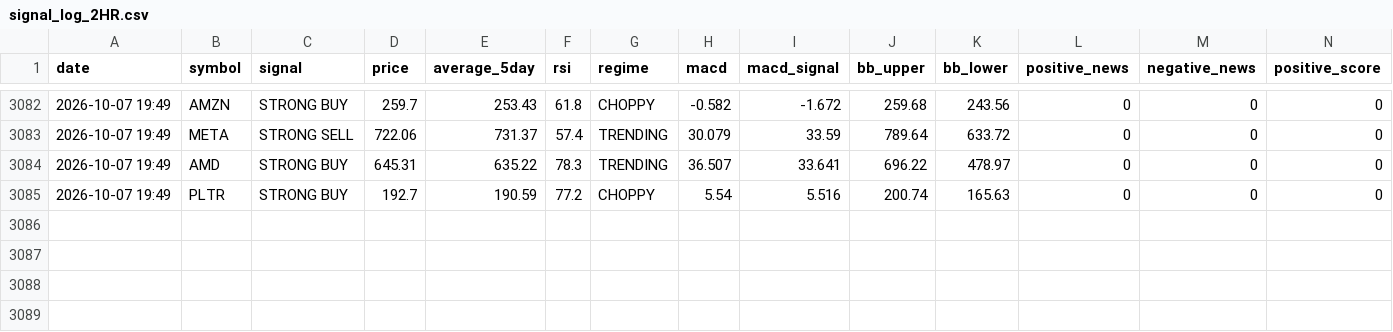
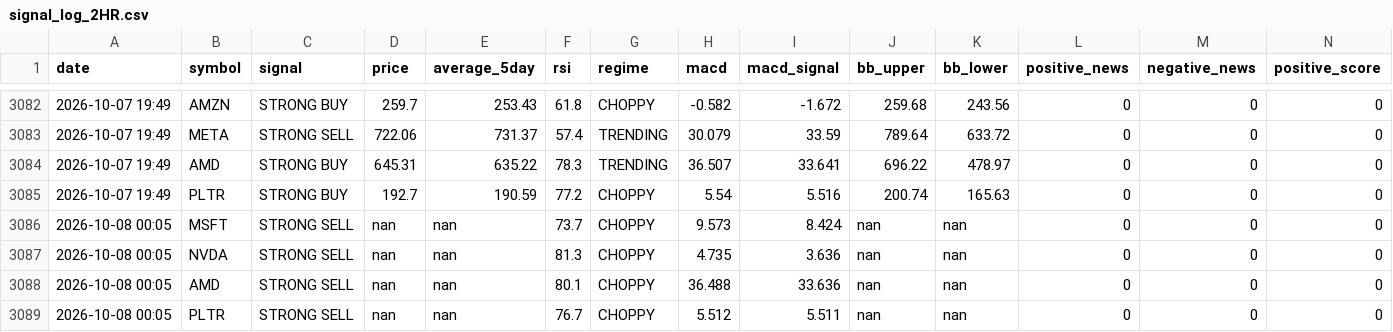
Before and after one commit to apolodario-rgb/trading-signal-app, a CSV file: signal_log_2HR.csv, drawn as a sheet; only a part is shown, gaps mark what is left out; rows hold the shown columns only; the diff names each change by its address in the sheet, - before the commit and + after, or states it on an @@ line.

```diff
--- a/signal_log_2HR.csv
+++ b/signal_log_2HR.csv
+row 3086: 2026-10-08 00:05 | MSFT | STRONG SELL | nan | nan | 73.7 | CHOPPY | 9.573 | 8.424 | nan | nan | 0 | 0 | 0
+row 3087: 2026-10-08 00:05 | NVDA | STRONG SELL | nan | nan | 81.3 | CHOPPY | 4.735 | 3.636 | nan | nan | 0 | 0 | 0
+row 3088: 2026-10-08 00:05 | AMD | STRONG SELL | nan | nan | 80.1 | CHOPPY | 36.488 | 33.636 | nan | nan | 0 | 0 | 0
+row 3089: 2026-10-08 00:05 | PLTR | STRONG SELL | nan | nan | 76.7 | CHOPPY | 5.512 | 5.511 | nan | nan | 0 | 0 | 0
```
Also changed, not shown: portfolio_history_2HR.csv.
